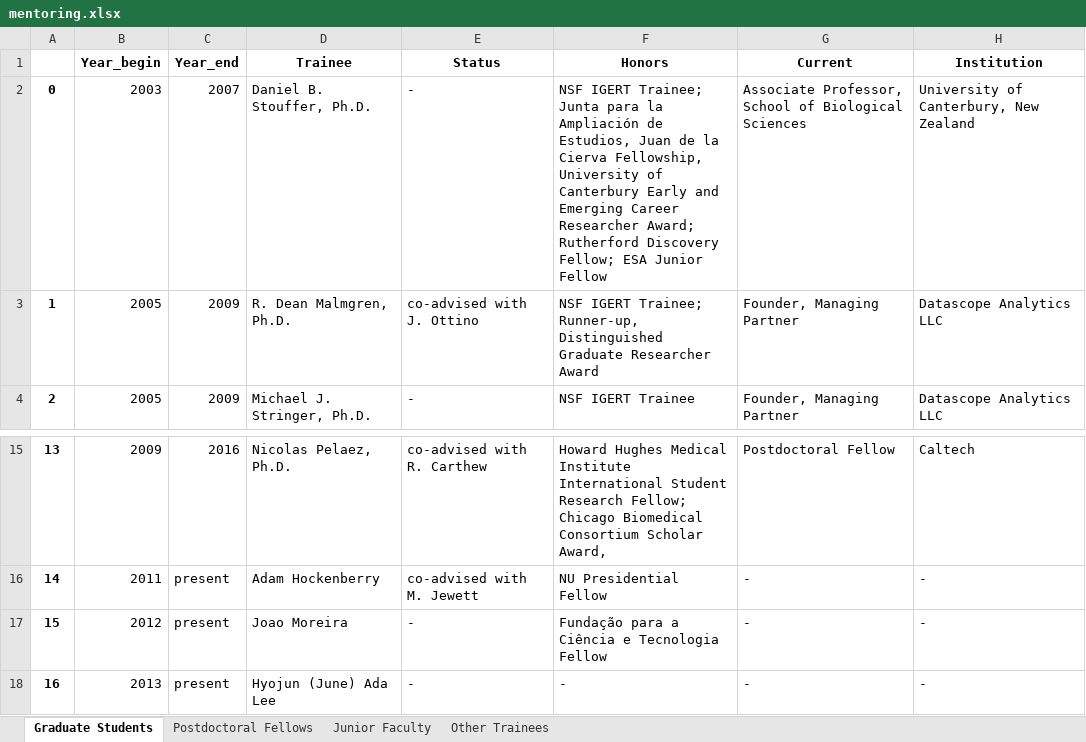
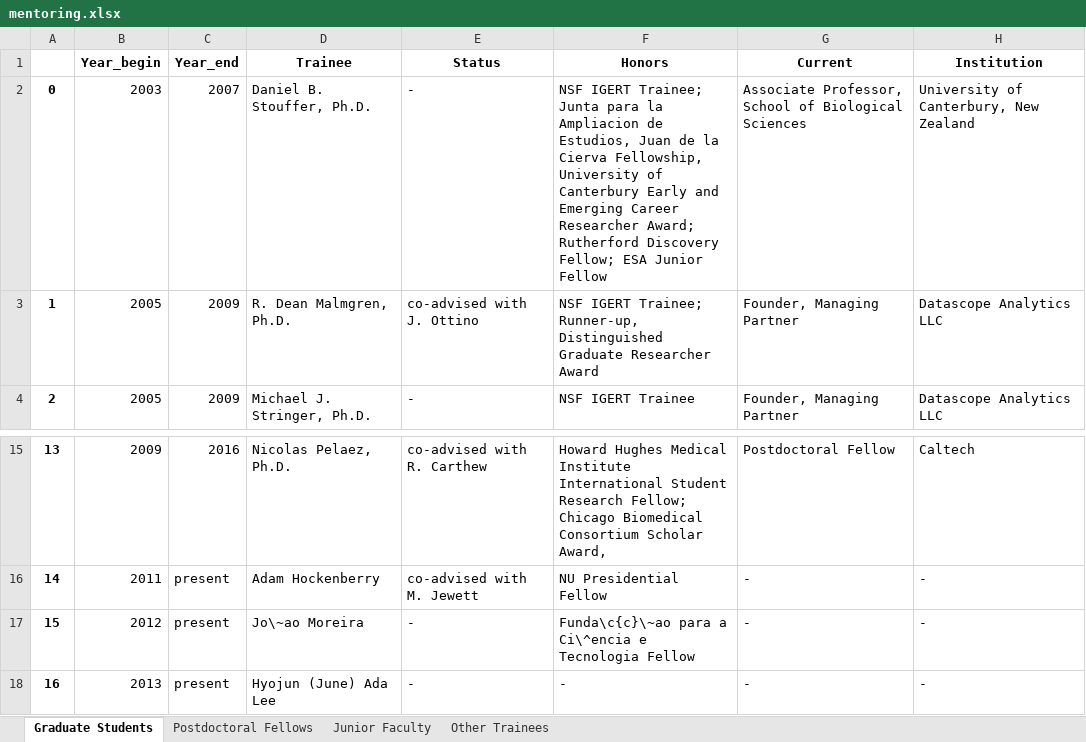
Before and after one commit to lamaral1968/maintaining_latex_cv, an Excel workbook: Data_files/mentoring.xlsx, sheet Graduate Students, drawn as a sheet; only a part is shown, gaps mark what is left out; values as stored, in another font and other column widths than the file's, no borders; the diff names each change by its address in the sheet, - before the commit and + after, or states it on an @@ line.

```diff
--- a/Data_files/mentoring.xlsx (sheet Graduate Students)
+++ b/Data_files/mentoring.xlsx (sheet Graduate Students)
-F2 (Honors): …para la Ampliación de Estudios,…
+F2 (Honors): …para la Ampliacion de Estudios,…
-D17 (Trainee): Joao Moreira
+D17 (Trainee): Jo\~ao Moreira
-F17 (Honors): Fundação para a Ciência e Tecnologia…
+F17 (Honors): Funda\c{c}\~ao para a Ci\^encia e Tecnologia…
```
Also changed, not shown: sheet Other Trainees, sheet Postdoctoral Fellows, Data_files/bio-info.xlsx, Data_files/honors.xlsx, 49 other files.
